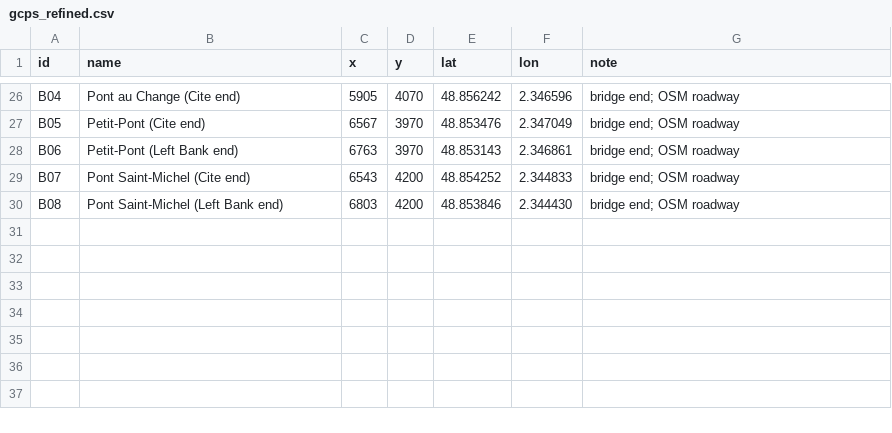
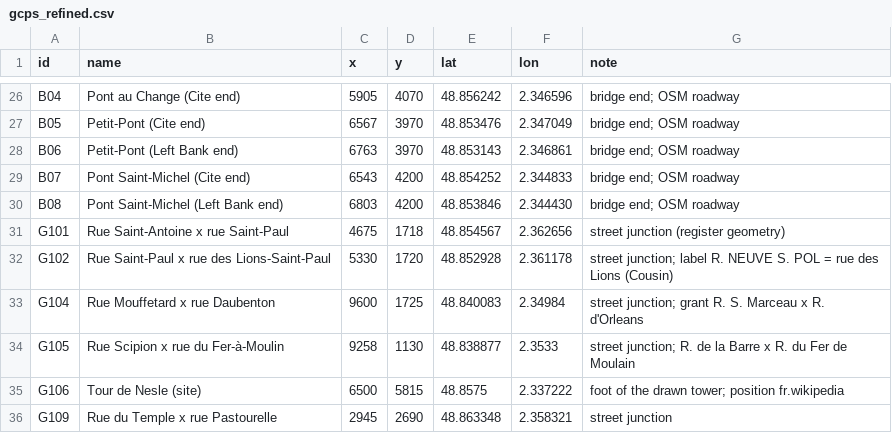
Before and after one commit to PeerBlekelj/parismapexplorer, a CSV file: data/gcps_refined.csv, drawn as a sheet; only a part is shown, gaps mark what is left out; the diff names each change by its address in the sheet, - before the commit and + after, or states it on an @@ line.

```diff
--- a/data/gcps_refined.csv
+++ b/data/gcps_refined.csv
+row 31: G101 | Rue Saint-Antoine x rue Saint-Paul | 4675 | 1718 | 48.854567 | 2.362656 | street junction (register geometry)
+row 32: G102 | Rue Saint-Paul x rue des Lions-Saint-Paul | 5330 | 1720 | 48.852928 | 2.361178 | street junction; label R. NEUVE S. POL = rue des Lions (Cousin)
+row 33: G104 | Rue Mouffetard x rue Daubenton | 9600 | 1725 | 48.840083 | 2.34984 | street junction; grant R. S. Marceau x R. d'Orleans
+row 34: G105 | Rue Scipion x rue du Fer-à-Moulin | 9258 | 1130 | 48.838877 | 2.3533 | street junction; R. de la Barre x R. du Fer de Moulain
+row 35: G106 | Tour de Nesle (site) | 6500 | 5815 | 48.8575 | 2.337222 | foot of the drawn tower; position fr.wikipedia
+row 36: G109 | Rue du Temple x rue Pastourelle | 2945 | 2690 | 48.863348 | 2.358321 | street junction
```
Also changed, not shown: data/gcps_auto.csv, 10 other files.
